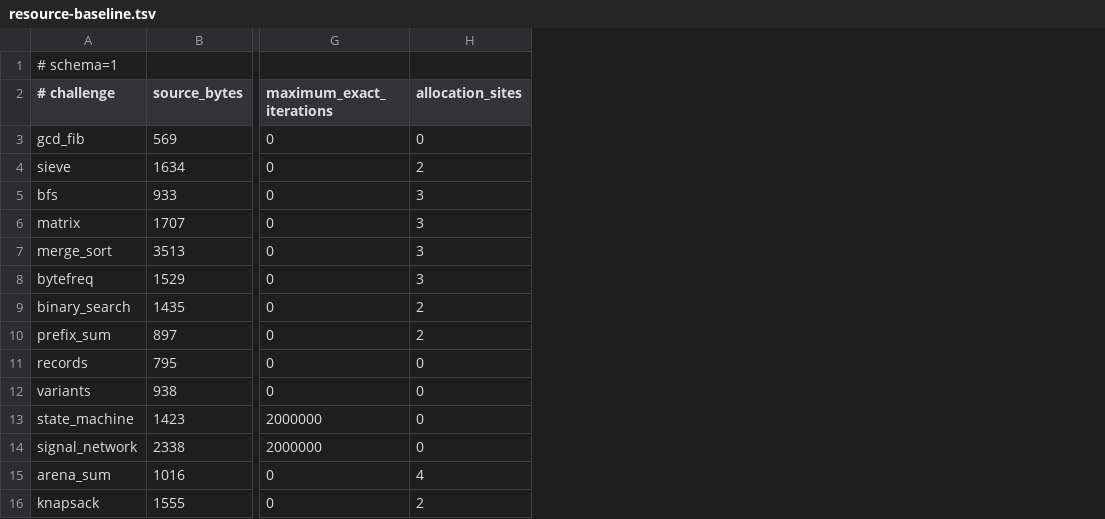
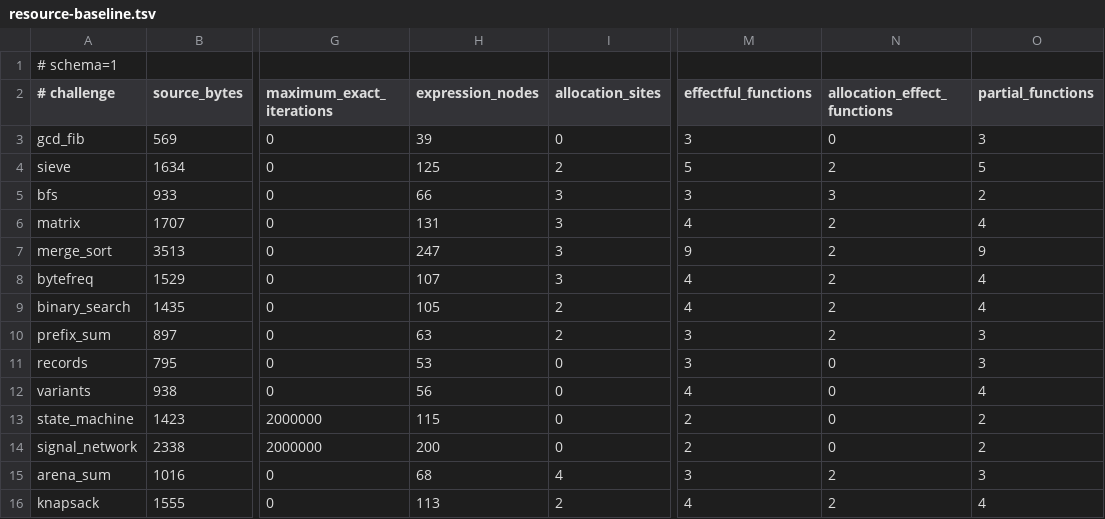
Before and after one commit to pgorzelany/slim, a TSV file: benchmarks/resource-baseline.tsv, drawn as a sheet; only a part is shown, gaps mark what is left out; the diff names each change by its address in the sheet, - before the commit and + after, or states it on an @@ line.

Commit message:
docs: close Core 1H without resource syntax

```diff
--- a/benchmarks/resource-baseline.tsv
+++ b/benchmarks/resource-baseline.tsv
+column H (expression_nodes), rows 3-16: 39 | 125 | 66 | 131 | 247 | 107 | 105 | 63 | 53 | 56 | 115 | 200 | 68 | 113
+column M (effectful_functions), rows 3-16: 3 | 5 | 3 | 4 | 9 | 4 | 4 | 3 | 3 | 4 | 2 | 2 | 3 | 4
+column N (allocation_effect_functions), rows 3-16: 0 | 2 | 3 | 2 | 2 | 2 | 2 | 2 | 0 | 0 | 0 | 0 | 2 | 2
+column O (partial_functions), rows 3-16: 3 | 5 | 2 | 4 | 9 | 4 | 4 | 3 | 3 | 4 | 2 | 2 | 3 | 4
```
Also changed, not shown: 11 other files.
